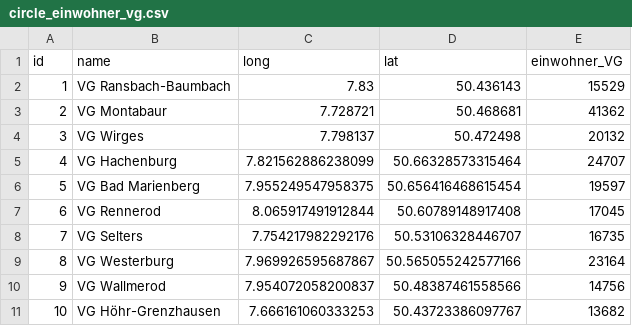
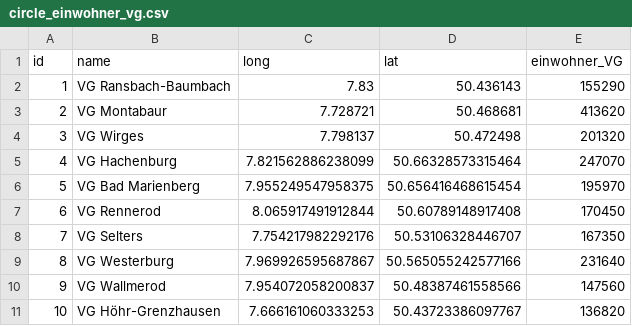
Before and after one commit to deniskarbach/Sozialraumkarte-Public, a CSV file: data/circle_einwohner_vg.csv, drawn as a sheet.

Commit message:
Update Einwohnerzahl um Faktor 10

```diff
--- a/data/circle_einwohner_vg.csv
+++ b/data/circle_einwohner_vg.csv
@@ -1,11 +1,11 @@
 id,name,long,lat,einwohner_VG
-1,VG Ransbach-Baumbach,7.83,50.436143,15529,
-2,VG Montabaur,7.728721,50.468681,41362,
-3,VG Wirges,7.798137,50.472498,20132,
-4,VG Hachenburg,7.821562886238099,50.66328573315464,24707,
-5,VG Bad Marienberg,7.955249547958375,50.656416468615454,19597,
-6,VG Rennerod,8.065917491912844,50.60789148917408,17045,
-7,VG Selters,7.754217982292176,50.53106328446707,16735,
-8,VG Westerburg,7.969926595687867,50.565055242577166,23164,
-9,VG Wallmerod,7.954072058200837,50.48387461558566,14756,
-10,VG Höhr-Grenzhausen,7.666161060333253,50.43723386097767,13682,
+1,VG Ransbach-Baumbach,7.83,50.436143,155290,
+2,VG Montabaur,7.728721,50.468681,413620,
+3,VG Wirges,7.798137,50.472498,201320,
+4,VG Hachenburg,7.821562886238099,50.66328573315464,247070,
+5,VG Bad Marienberg,7.955249547958375,50.656416468615454,195970,
+6,VG Rennerod,8.065917491912844,50.60789148917408,170450,
+7,VG Selters,7.754217982292176,50.53106328446707,167350,
+8,VG Westerburg,7.969926595687867,50.565055242577166,231640,
+9,VG Wallmerod,7.954072058200837,50.48387461558566,147560,
+10,VG Höhr-Grenzhausen,7.666161060333253,50.43723386097767,136820,
```
